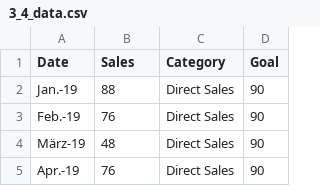
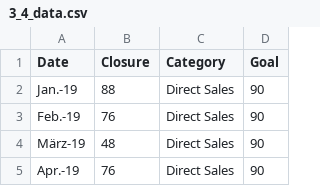
Before and after one commit to kirenz/data-storytelling, a CSV file: data/3_4_data.csv, drawn as a sheet; only a part is shown.

Commit message:
Update 3_4_data.csv

```diff
--- a/data/3_4_data.csv
+++ b/data/3_4_data.csv
@@ -1,2 +1,2 @@
-Date,Sales,Category,Goal
+Date,Closure,Category,Goal
 Jan.-19,88,Direct Sales,90
```
